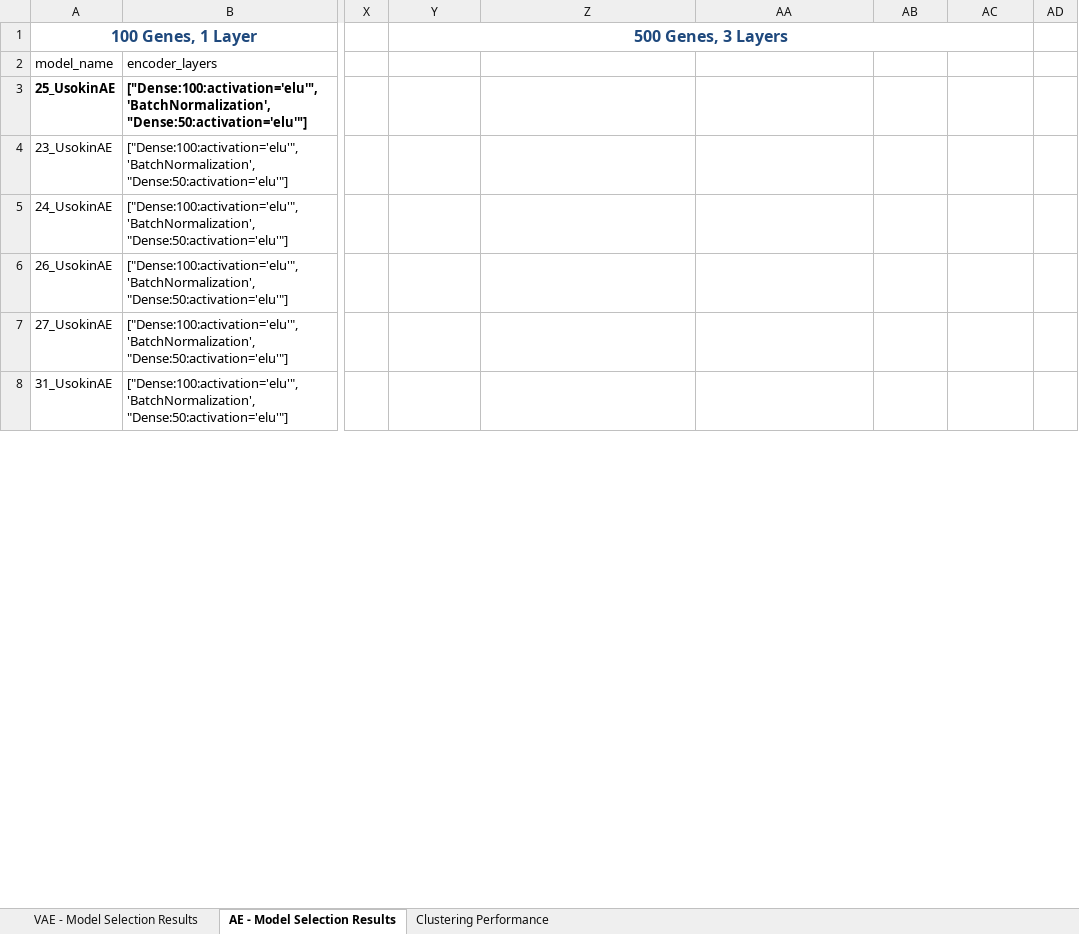
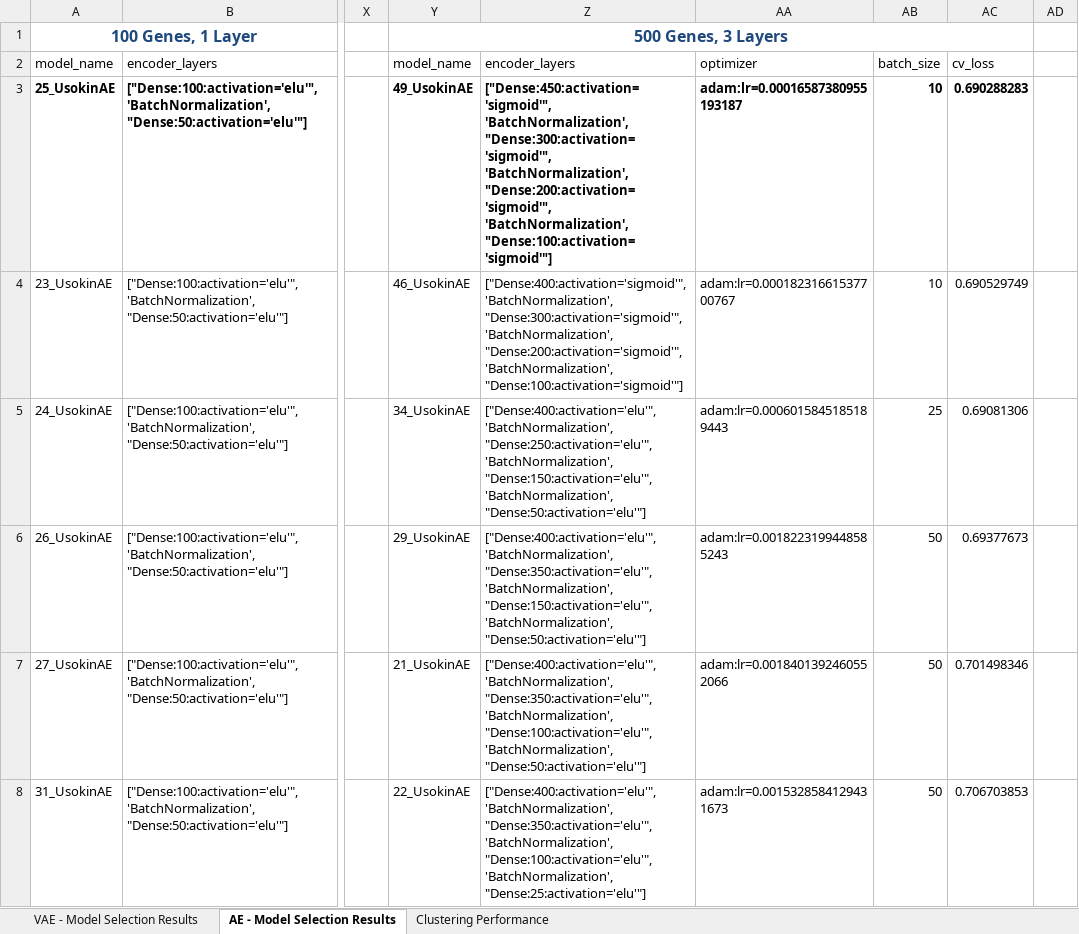
Before and after one commit to kevinc13/single-cell-deep-learning, an Excel workbook: docs/Experiment 1 - Usokin/Benchmark Results.xlsx, sheet AE - Model Selection Results, drawn as a sheet; only a part is shown, gaps mark what is left out; values as stored, in another font and other column widths than the file's, no borders; the diff covers the shown part only; the diff names each change by its address in the sheet, - before the commit and + after, or states it on an @@ line.

```diff
--- a/docs/Experiment 1 - Usokin/Benchmark Results.xlsx (sheet AE - Model Selection Results)
+++ b/docs/Experiment 1 - Usokin/Benchmark Results.xlsx (sheet AE - Model Selection Results)
-Y2: (empty)
+Y2: model_name
-Z2: (empty)
+Z2: encoder_layers
-AA2: (empty)
+AA2: optimizer
-AB2: (empty)
+AB2: batch_size
-AC2: (empty)
+AC2: cv_loss
-Y3: (empty)
+Y3: 49_UsokinAE
-Z3: (empty)
+Z3: ["Dense:450:activation='sigmoid'", 'BatchNormalization', "Dense:300:activation='sigmoid'", 'BatchNormalization', "Dense:200:activation='sigmoid'", 'BatchNormalization', "Dense:100:activation='sigmoid'"]
-AA3: (empty)
+AA3: adam:lr=0.00016587380955193187
-AB3:AB4: (empty)
+AB3:AB4: 10
-AC3: (empty)
+AC3: 0.690288283
-Y4: (empty)
+Y4: 46_UsokinAE
-Z4: (empty)
+Z4: ["Dense:400:activation='sigmoid'", 'BatchNormalization', "Dense:300:activation='sigmoid'", 'BatchNormalization', "Dense:200:activation='sigmoid'", 'BatchNormalization', "Dense:100:activation='sigmoid'"]
-AA4: (empty)
+AA4: adam:lr=0.00018231661537700767
-AC4: (empty)
+AC4: 0.690529749
-Y5: (empty)
+Y5: 34_UsokinAE
-Z5: (empty)
+Z5: ["Dense:400:activation='elu'", 'BatchNormalization', "Dense:250:activation='elu'", 'BatchNormalization', "Dense:150:activation='elu'", 'BatchNormalization', "Dense:50:activation='elu'"]
-AA5: (empty)
+AA5: adam:lr=0.0006015845185189443
-AB5: (empty)
+AB5: 25
-AC5: (empty)
+AC5: 0.69081306
-Y6: (empty)
+Y6: 29_UsokinAE
-Z6: (empty)
+Z6: ["Dense:400:activation='elu'", 'BatchNormalization', "Dense:350:activation='elu'", 'BatchNormalization', "Dense:150:activation='elu'", 'BatchNormalization', "Dense:50:activation='elu'"]
-AA6: (empty)
+AA6: adam:lr=0.0018223199448585243
-AB6:AB8: (empty)
+AB6:AB8: 50
-AC6: (empty)
+AC6: 0.69377673
-Y7: (empty)
+Y7: 21_UsokinAE
-Z7: (empty)
+Z7: ["Dense:400:activation='elu'", 'BatchNormalization', "Dense:350:activation='elu'", 'BatchNormalization', "Dense:100:activation='elu'", 'BatchNormalization', "Dense:50:activation='elu'"]
-AA7: (empty)
+AA7: adam:lr=0.0018401392460552066
-AC7: (empty)
+AC7: 0.701498346
-Y8: (empty)
+Y8: 22_UsokinAE
-Z8: (empty)
+Z8: ["Dense:400:activation='elu'", 'BatchNormalization', "Dense:350:activation='elu'", 'BatchNormalization', "Dense:100:activation='elu'", 'BatchNormalization', "Dense:25:activation='elu'"]
-AA8: (empty)
+AA8: adam:lr=0.0015328584129431673
-AC8: (empty)
+AC8: 0.706703853
```
Also changed, not shown: 220 edited cells elsewhere in this sheet, 19 other files.
